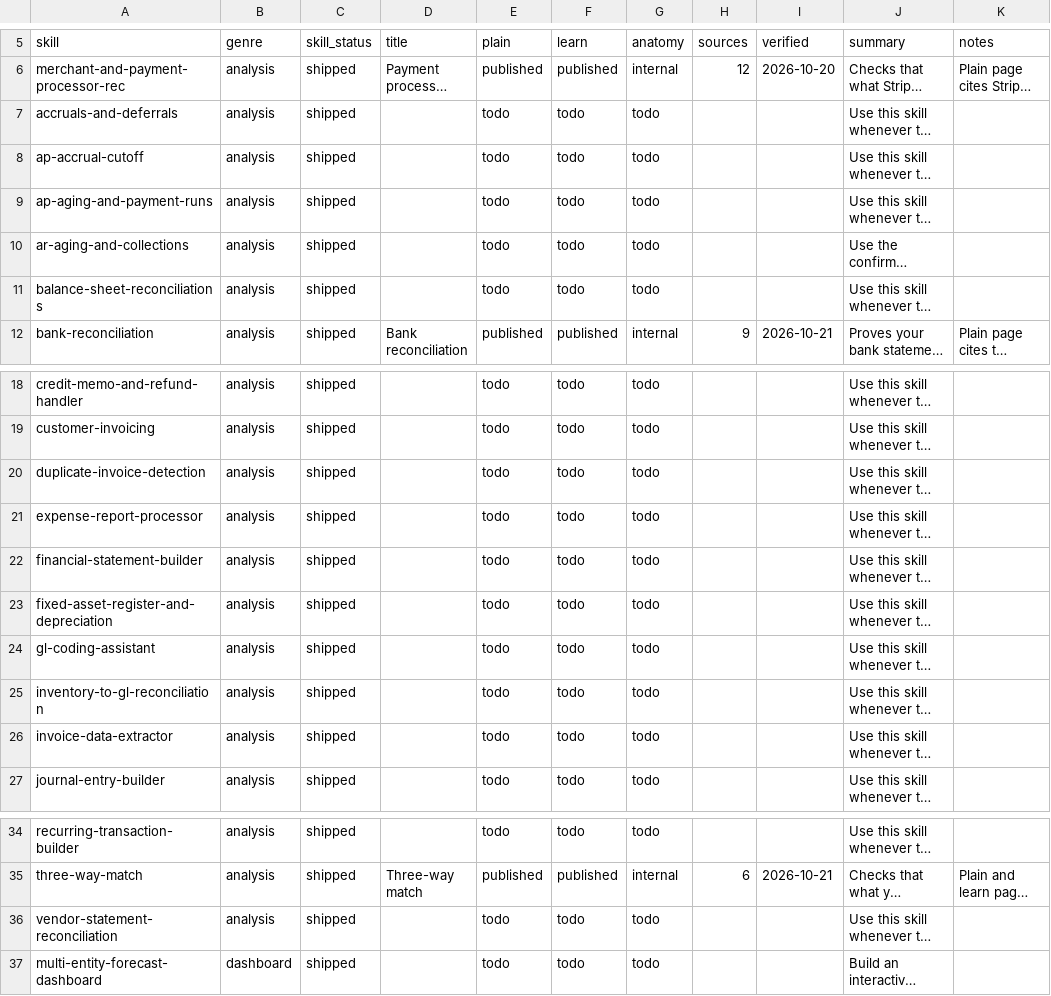
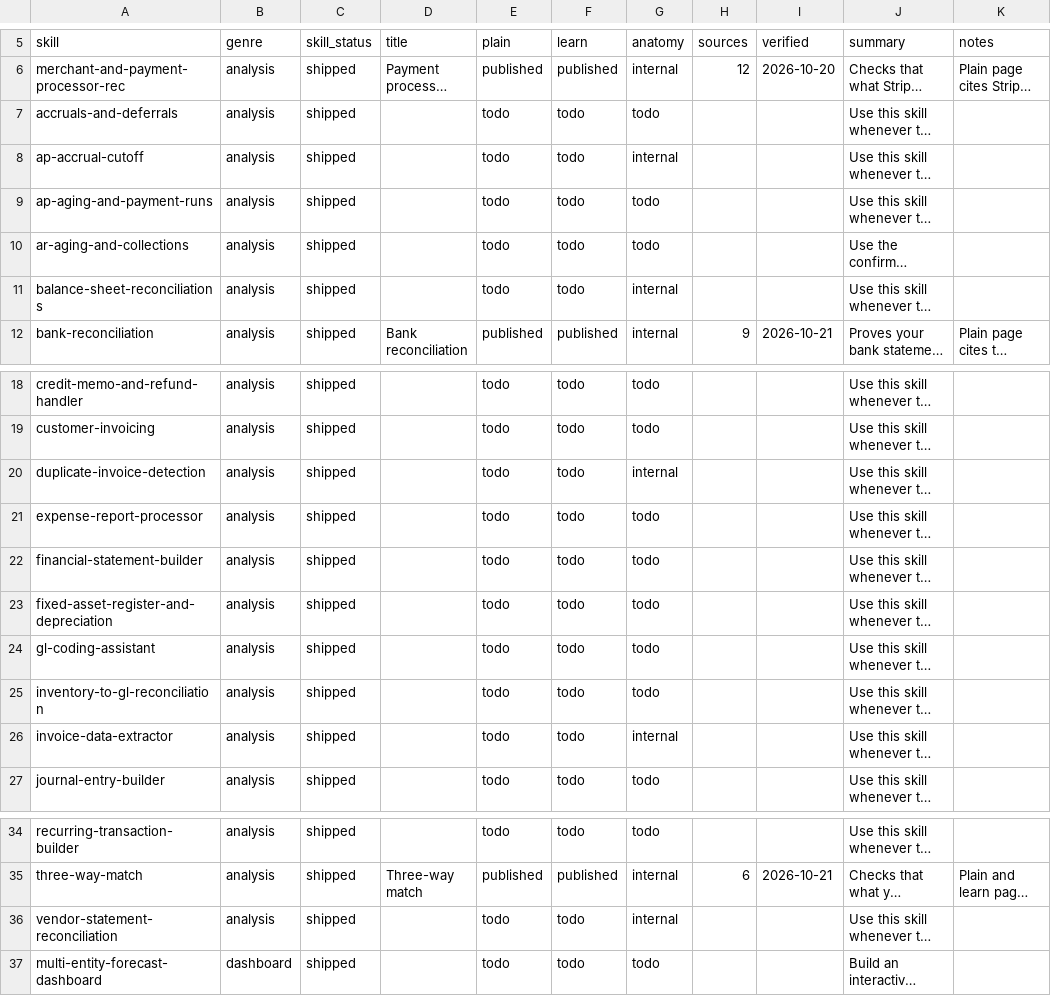
Before and after one commit to MosoFin/mosofin-skill-explainers, a TSV file: tracker.tsv, drawn as a sheet; only a part is shown, gaps mark what is left out; long unchanged cells end in …; the diff names each change by its address in the sheet, - before the commit and + after, or states it on an @@ line.

```diff
--- a/tracker.tsv
+++ b/tracker.tsv
-G8 (anatomy): todo
+G8 (anatomy): internal
-G11 (anatomy): todo
+G11 (anatomy): internal
-G20 (anatomy): todo
+G20 (anatomy): internal
-G26 (anatomy): todo
+G26 (anatomy): internal
-G36 (anatomy): todo
+G36 (anatomy): internal
```
Also changed, not shown: 5 other files.
